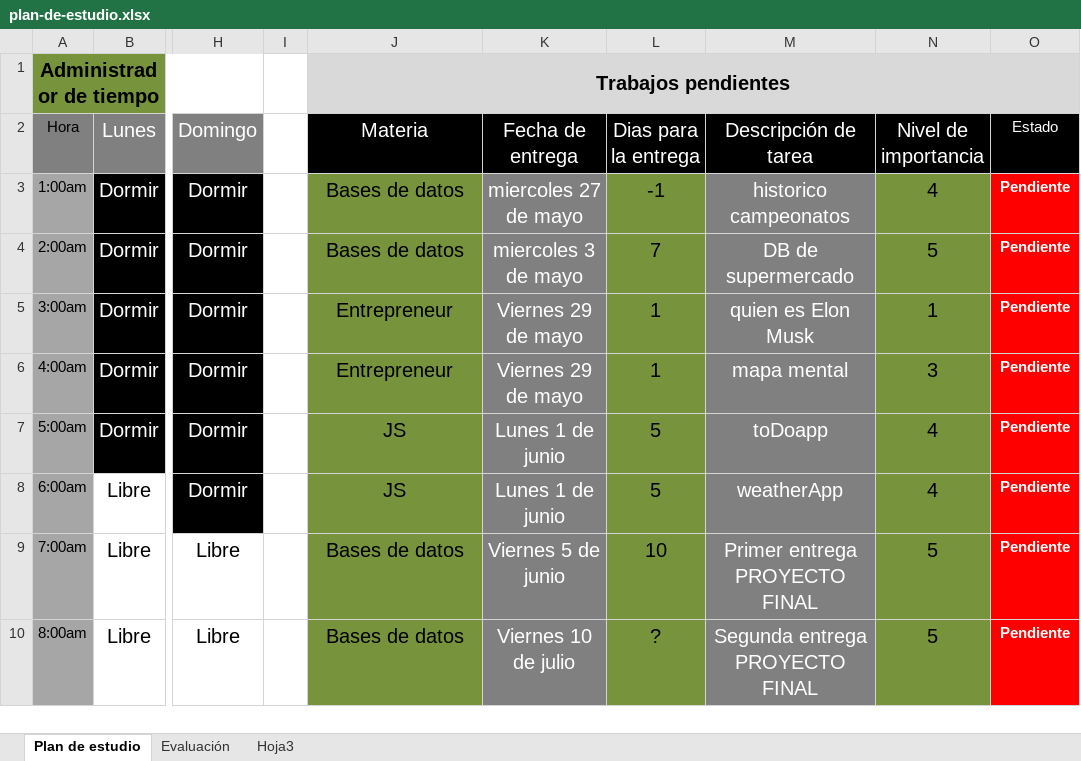
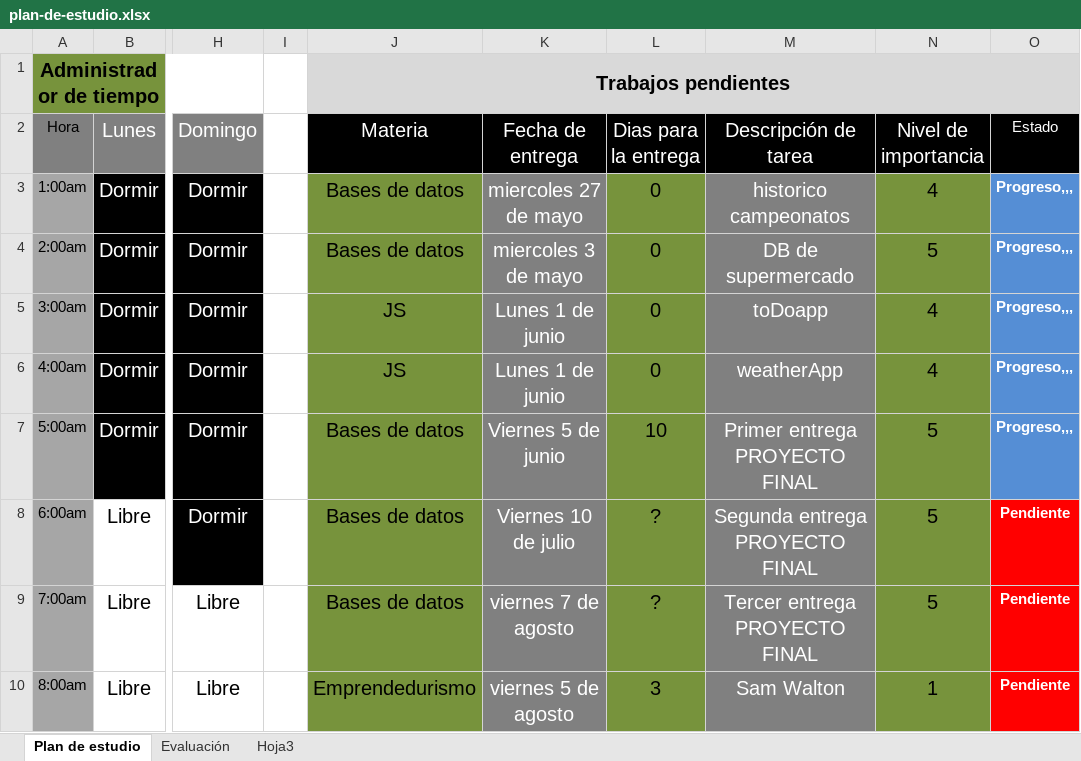
Before and after one commit to holtlanf999/plan-de-estudio, an Excel workbook: plan-de-estudio.xlsx, sheet Plan de estudio, drawn as a sheet; only a part is shown, gaps mark what is left out; values as stored, in another font and other column widths than the file's, no borders; the diff covers the shown part only; the diff names each change by its address in the sheet, - before the commit and + after, or states it on an @@ line.

Commit message:
Semana 1-6 junio

```diff
--- a/plan-de-estudio.xlsx (sheet Plan de estudio)
+++ b/plan-de-estudio.xlsx (sheet Plan de estudio)
-L3 (Dias para la entrega): -1
+L3 (Dias para la entrega): 0
-O3:O7 (Estado): Pendiente
+O3:O7 (Estado): Progreso,,,
-O3:O7 fill: #FF0000
+O3:O7 fill: #558ED5
-L4 (Dias para la entrega): 7
+L4 (Dias para la entrega): 0
-J5:J6 (Materia): Entrepreneur
+J5:J6 (Materia): JS
-K5:K6 (Fecha de entrega): Viernes 29 de mayo
+K5:K6 (Fecha de entrega): Lunes 1 de junio
-L5:L6 (Dias para la entrega): 1
+L5:L6 (Dias para la entrega): 0
-M5 (Descripción de tarea): quien es Elon Musk
+M5 (Descripción de tarea): toDoapp
-N5 (Nivel de importancia): 1
+N5 (Nivel de importancia): 4
-M6 (Descripción de tarea): mapa mental
+M6 (Descripción de tarea): weatherApp
-N6 (Nivel de importancia): 3
+N6 (Nivel de importancia): 4
-J7:J8 (Materia): JS
+J7:J8 (Materia): Bases de datos
-K7 (Fecha de entrega): Lunes 1 de junio
+K7 (Fecha de entrega): Viernes 5 de junio
-L7 (Dias para la entrega): 5
+L7 (Dias para la entrega): 10
-M7 (Descripción de tarea): toDoapp
+M7 (Descripción de tarea): Primer entrega PROYECTO FINAL
-N7:N8 (Nivel de importancia): 4
+N7:N8 (Nivel de importancia): 5
-K8 (Fecha de entrega): Lunes 1 de junio
+K8 (Fecha de entrega): Viernes 10 de julio
-L8 (Dias para la entrega): 5
+L8 (Dias para la entrega): ?
-M8 (Descripción de tarea): weatherApp
+M8 (Descripción de tarea): Segunda entrega PROYECTO FINAL
-K9 (Fecha de entrega): Viernes 5 de junio
+K9 (Fecha de entrega): viernes 7 de agosto
-L9 (Dias para la entrega): 10
+L9 (Dias para la entrega): ?
-M9 (Descripción de tarea): Primer entrega PROYECTO FINAL
+M9 (Descripción de tarea): Tercer entrega PROYECTO FINAL
-J10 (Materia): Bases de datos
+J10 (Materia): Emprendedurismo
-K10 (Fecha de entrega): Viernes 10 de julio
+K10 (Fecha de entrega): viernes 5 de agosto
-L10 (Dias para la entrega): ?
+L10 (Dias para la entrega): 3
-M10 (Descripción de tarea): Segunda entrega PROYECTO FINAL
+M10 (Descripción de tarea): Sam Walton
-N10 (Nivel de importancia): 5
+N10 (Nivel de importancia): 1
```
Also changed, not shown: 6 edited cells and cell formats elsewhere in this sheet.
